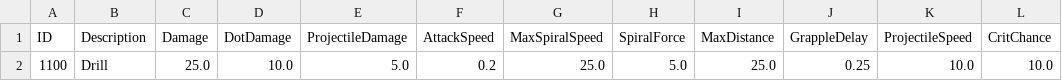
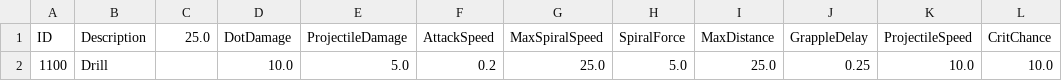
Before and after one commit to kupka05/Project_DR_KHT, a CSV file: Project_DR/Assets/Resources/Drill_Table.csv, drawn as a sheet; only a part is shown; the diff names each change by its address in the sheet, - before the commit and + after, or states it on an @@ line.

```diff
--- a/Project_DR/Assets/Resources/Drill_Table.csv
+++ b/Project_DR/Assets/Resources/Drill_Table.csv
-C1: Damage
+C1: 25.0
-C2 (25.0): 25.0
+C2 (25.0): (empty)
```
Also changed, not shown: Project_DR/Assets/Resources/Item_Bomb_Table.csv, 21 other files.
